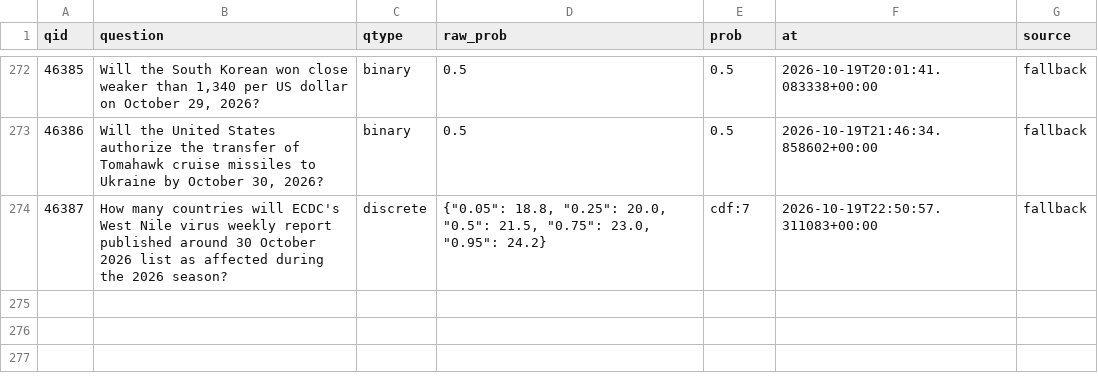
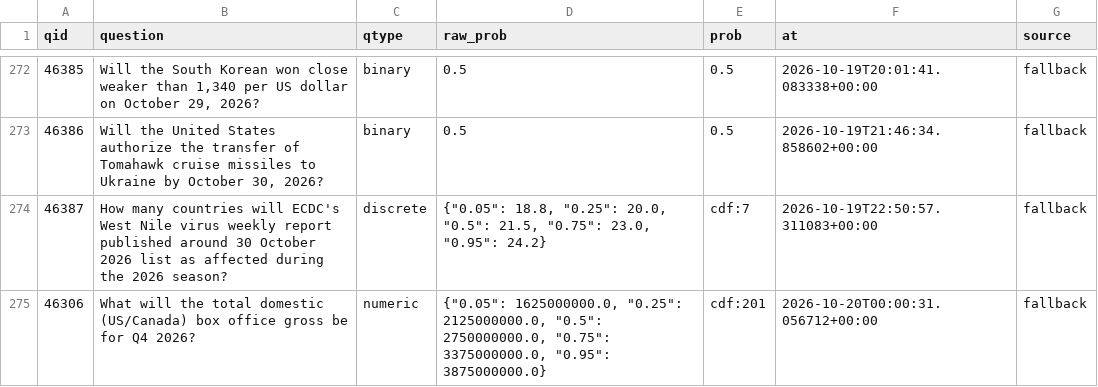
Before and after one commit to akadigari/manyworldz, a CSV file: data/tournament_log.csv, drawn as a sheet; only a part is shown, gaps mark what is left out; the diff names each change by its address in the sheet, - before the commit and + after, or states it on an @@ line.

```diff
--- a/data/tournament_log.csv
+++ b/data/tournament_log.csv
+row 275: 46306 | What will the total domestic (US/Canada) box office gross be for Q4 2026? | numeric | {"0.05": 1625000000.0, "0.25": 2125000000.0, "0.5": 2750000000.0, "0.75": 3375000000.0, "0.95": 3875000000.0} | cdf:201 | 2026-10-20T00:00:31.056712+00:00 | fallback
```
Also changed, not shown: 1 other file.
